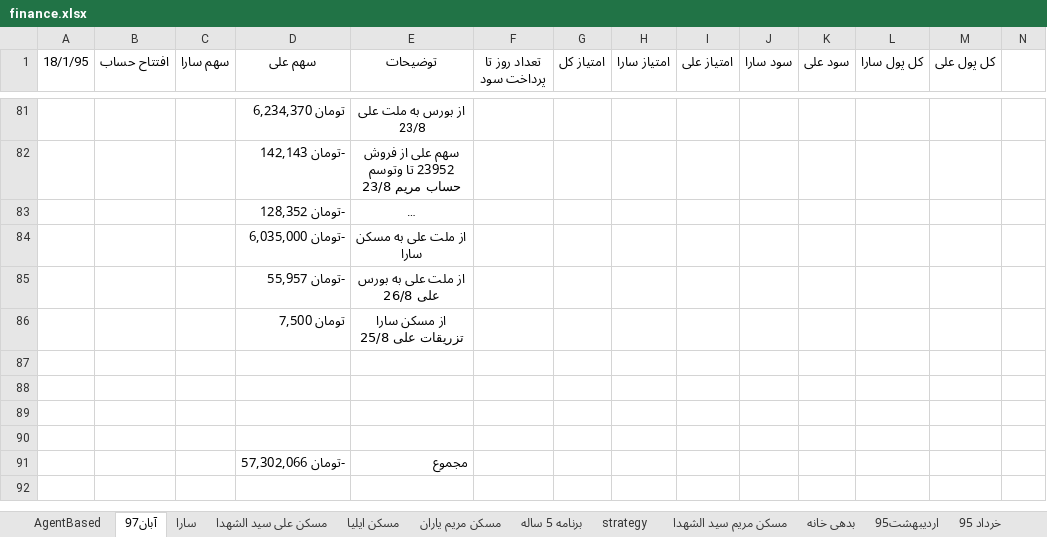
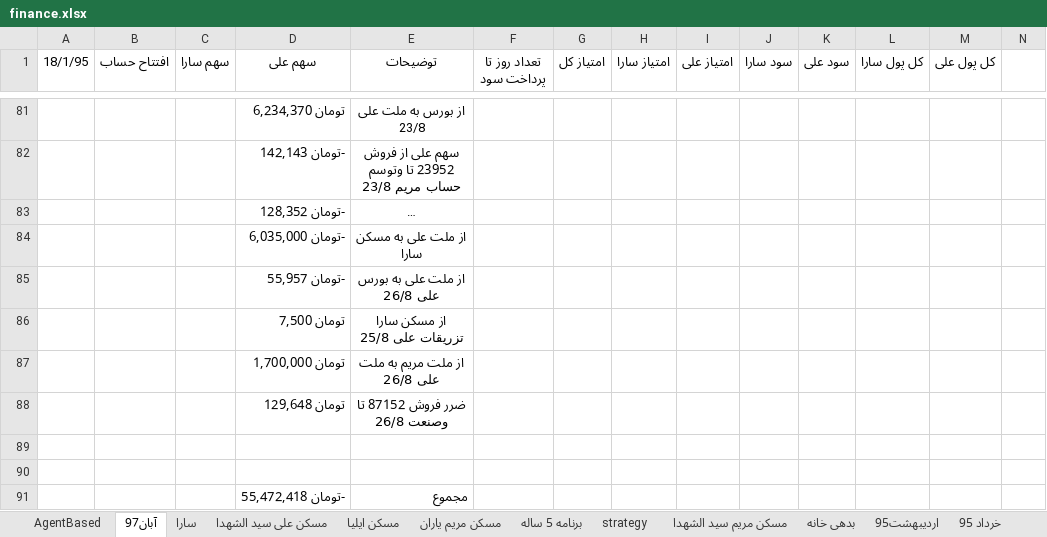
Before and after one commit to ali61n60/AudioDemo, an Excel workbook: AudioDemo/finance/finance.xlsx, sheet آبان97, drawn as a sheet; only a part is shown, gaps mark what is left out; long unchanged cells end in …; values as stored, in another font and other column widths than the file's, no borders; removed rows and columns are numbered as before the commit, all else as after; rows hold the shown columns only; the diff names each change by its address in the sheet, - before the commit and + after, or states it on an @@ line.

```diff
--- a/AudioDemo/finance/finance.xlsx (sheet آبان97)
+++ b/AudioDemo/finance/finance.xlsx (sheet آبان97)
+row 87:  |  |  | تومان 1,700,000 | از ملت مریم به ملت علی 26/8
+row 88:  |  |  | تومان 129,648 | ضرر فروش 87152 تا وصنعت 26/8
-row 89: (empty)
-row 90: (empty)
-D91 (سهم علی): -تومان 57,302,066
+D91 (سهم علی): -تومان 55,472,418
```
Also changed, not shown: sheet برنامه 5 ساله, formulas that keep their value.
